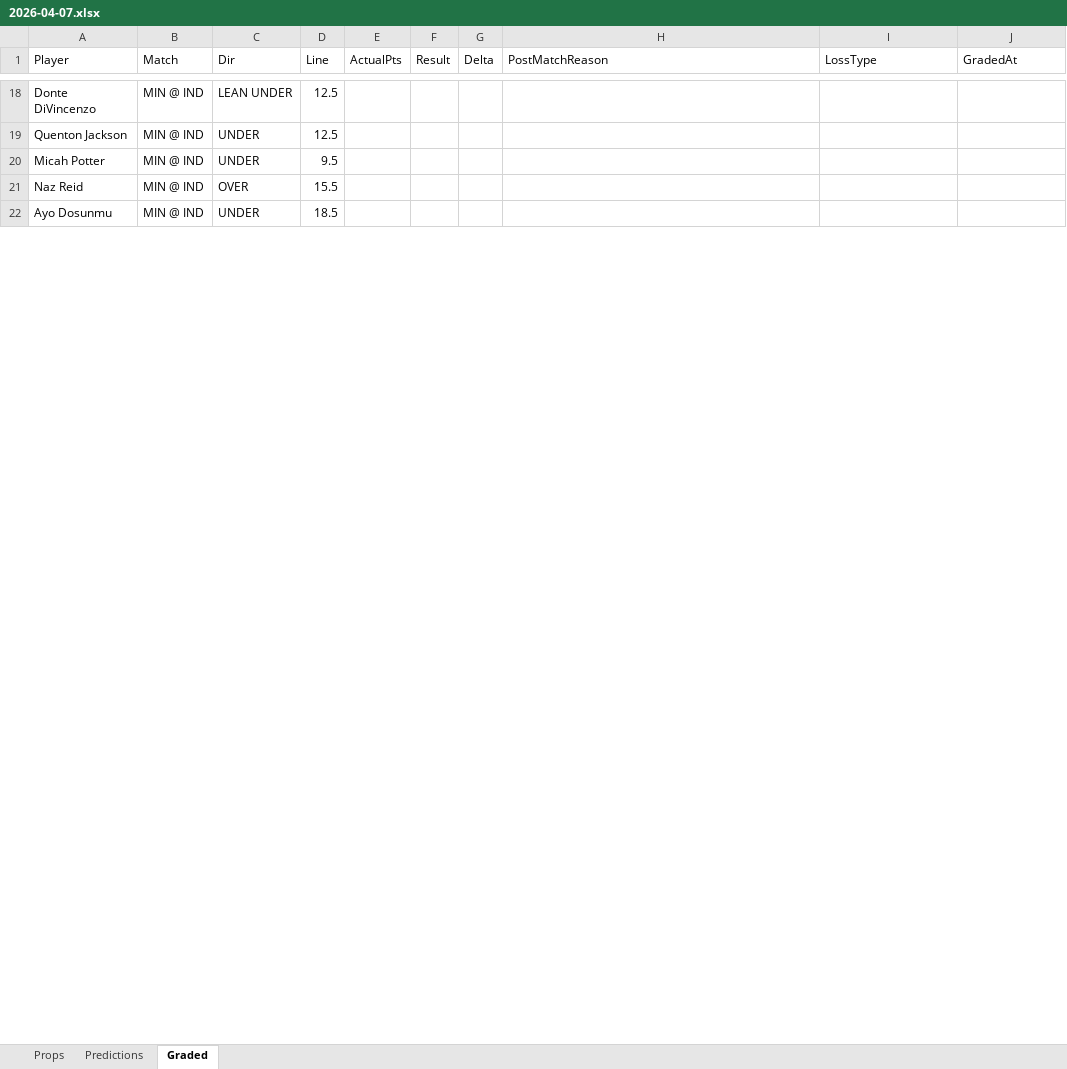
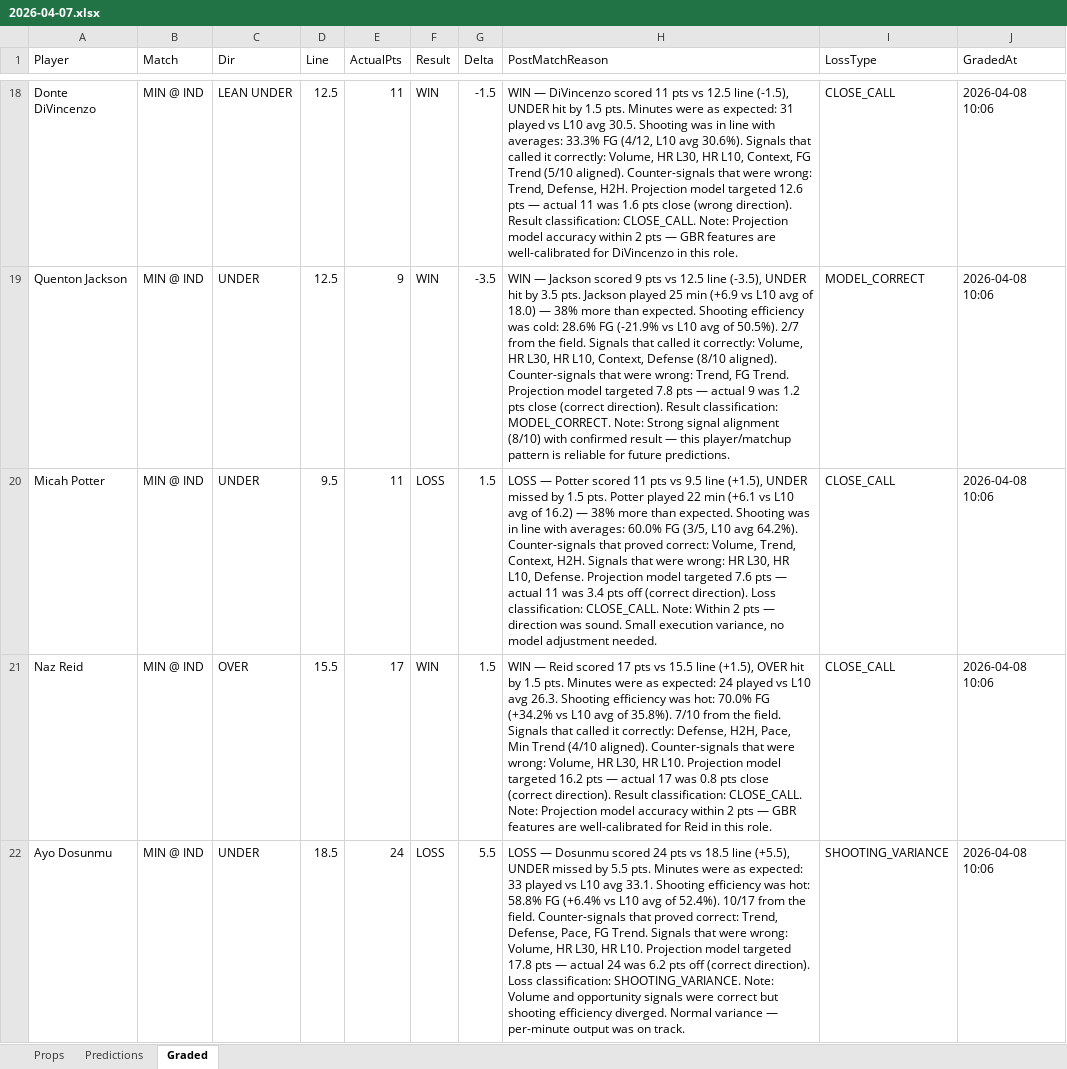
Before and after one commit to iamwerewolf1007/PropEdgeV11.0, an Excel workbook: daily/2026-04-07.xlsx, sheet Graded, drawn as a sheet; only a part is shown, gaps mark what is left out; values as stored, in another font and other column widths than the file's, no cell formats; the diff covers the shown part only; the diff names each change by its address in the sheet, - before the commit and + after, or states it on an @@ line.

Commit message:
B0: grade 2026-04-07

```diff
--- a/daily/2026-04-07.xlsx (sheet Graded)
+++ b/daily/2026-04-07.xlsx (sheet Graded)
-E18 (ActualPts): (empty)
+E18 (ActualPts): 11
-F18:F19 (Result): (empty)
+F18:F19 (Result): WIN
-G18 (Delta): (empty)
+G18 (Delta): -1.5
-H18 (PostMatchReason): (empty)
+H18 (PostMatchReason): WIN — DiVincenzo scored 11 pts vs 12.5 line (-1.5), UNDER hit by 1.5 pts. Minutes were as expected: 31 played vs L10 avg 30.5. Shooting was in line with averages: 33.3% FG (4/12, L10 avg 30.6%). Signals that called it correctly: Volume, HR L30, HR L10, Context, FG Trend (5/10 aligned). Counter-signals that were wrong: Trend, Defense, H2H. Projection model targeted 12.6 pts — actual 11 was 1.6 pts close (wrong direction). Result classification: CLOSE_CALL. Note: Projection model accuracy within 2 pts — GBR features are well-calibrated for DiVincenzo in this role.
-I18 (LossType): (empty)
+I18 (LossType): CLOSE_CALL
-J18:J22 (GradedAt): (empty)
+J18:J22 (GradedAt): 2026-04-08 10:06
-E19 (ActualPts): (empty)
+E19 (ActualPts): 9
-G19 (Delta): (empty)
+G19 (Delta): -3.5
-H19 (PostMatchReason): (empty)
+H19 (PostMatchReason): WIN — Jackson scored 9 pts vs 12.5 line (-3.5), UNDER hit by 3.5 pts. Jackson played 25 min (+6.9 vs L10 avg of 18.0) — 38% more than expected. Shooting efficiency was cold: 28.6% FG (-21.9% vs L10 avg of 50.5%). 2/7 from the field. Signals that called it correctly: Volume, HR L30, HR L10, Context, Defense (8/10 aligned). Counter-signals that were wrong: Trend, FG Trend. Projection model targeted 7.8 pts — actual 9 was 1.2 pts close (correct direction). Result classification: MODEL_CORRECT. Note: Strong signal alignment (8/10) with confirmed result — this player/matchup pattern is reliable for future predictions.
-I19 (LossType): (empty)
+I19 (LossType): MODEL_CORRECT
-E20 (ActualPts): (empty)
+E20 (ActualPts): 11
-F20 (Result): (empty)
+F20 (Result): LOSS
-G20:G21 (Delta): (empty)
+G20:G21 (Delta): 1.5
-H20 (PostMatchReason): (empty)
+H20 (PostMatchReason): LOSS — Potter scored 11 pts vs 9.5 line (+1.5), UNDER missed by 1.5 pts. Potter played 22 min (+6.1 vs L10 avg of 16.2) — 38% more than expected. Shooting was in line with averages: 60.0% FG (3/5, L10 avg 64.2%). Counter-signals that proved correct: Volume, Trend, Context, H2H. Signals that were wrong: HR L30, HR L10, Defense. Projection model targeted 7.6 pts — actual 11 was 3.4 pts off (correct direction). Loss classification: CLOSE_CALL. Note: Within 2 pts — direction was sound. Small execution variance, no model adjustment needed.
-I20:I21 (LossType): (empty)
+I20:I21 (LossType): CLOSE_CALL
-E21 (ActualPts): (empty)
+E21 (ActualPts): 17
-F21 (Result): (empty)
+F21 (Result): WIN
-H21 (PostMatchReason): (empty)
+H21 (PostMatchReason): WIN — Reid scored 17 pts vs 15.5 line (+1.5), OVER hit by 1.5 pts. Minutes were as expected: 24 played vs L10 avg 26.3. Shooting efficiency was hot: 70.0% FG (+34.2% vs L10 avg of 35.8%). 7/10 from the field. Signals that called it correctly: Defense, H2H, Pace, Min Trend (4/10 aligned). Counter-signals that were wrong: Volume, HR L30, HR L10. Projection model targeted 16.2 pts — actual 17 was 0.8 pts close (correct direction). Result classification: CLOSE_CALL. Note: Projection model accuracy within 2 pts — GBR features are well-calibrated for Reid in this role.
-E22 (ActualPts): (empty)
+E22 (ActualPts): 24
-F22 (Result): (empty)
+F22 (Result): LOSS
-G22 (Delta): (empty)
+G22 (Delta): 5.5
-H22 (PostMatchReason): (empty)
+H22 (PostMatchReason): LOSS — Dosunmu scored 24 pts vs 18.5 line (+5.5), UNDER missed by 5.5 pts. Minutes were as expected: 33 played vs L10 avg 33.1. Shooting efficiency was hot: 58.8% FG (+6.4% vs L10 avg of 52.4%). 10/17 from the field. Counter-signals that proved correct: Trend, Defense, Pace, FG Trend. Signals that were wrong: Volume, HR L30, HR L10. Projection model targeted 17.8 pts — actual 24 was 6.2 pts off (correct direction). Loss classification: SHOOTING_VARIANCE. Note: Volume and opportunity signals were correct but shooting efficiency diverged. Normal variance — per-minute output was on track.
-I22 (LossType): (empty)
+I22 (LossType): SHOOTING_VARIANCE
```
Also changed, not shown: 628 edited cells elsewhere in this sheet, cell formats, 6 other files.
